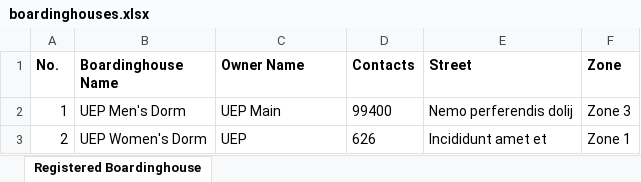
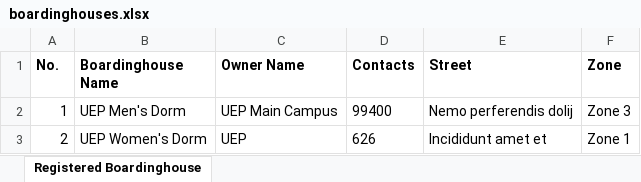
Before and after one commit to melvindionisio/caps-server-side, an Excel workbook: controller/exports/boardinghouses.xlsx, sheet Registered Boardinghouse, drawn as a sheet; values as stored, in another font and other column widths than the file's, no borders; the diff names each change by its address in the sheet, - before the commit and + after, or states it on an @@ line.

```diff
--- a/controller/exports/boardinghouses.xlsx (sheet Registered Boardinghouse)
+++ b/controller/exports/boardinghouses.xlsx (sheet Registered Boardinghouse)
-C2 (Owner Name): UEP Main
+C2 (Owner Name): UEP Main Campus
```
Also changed, not shown: 4 other files.
